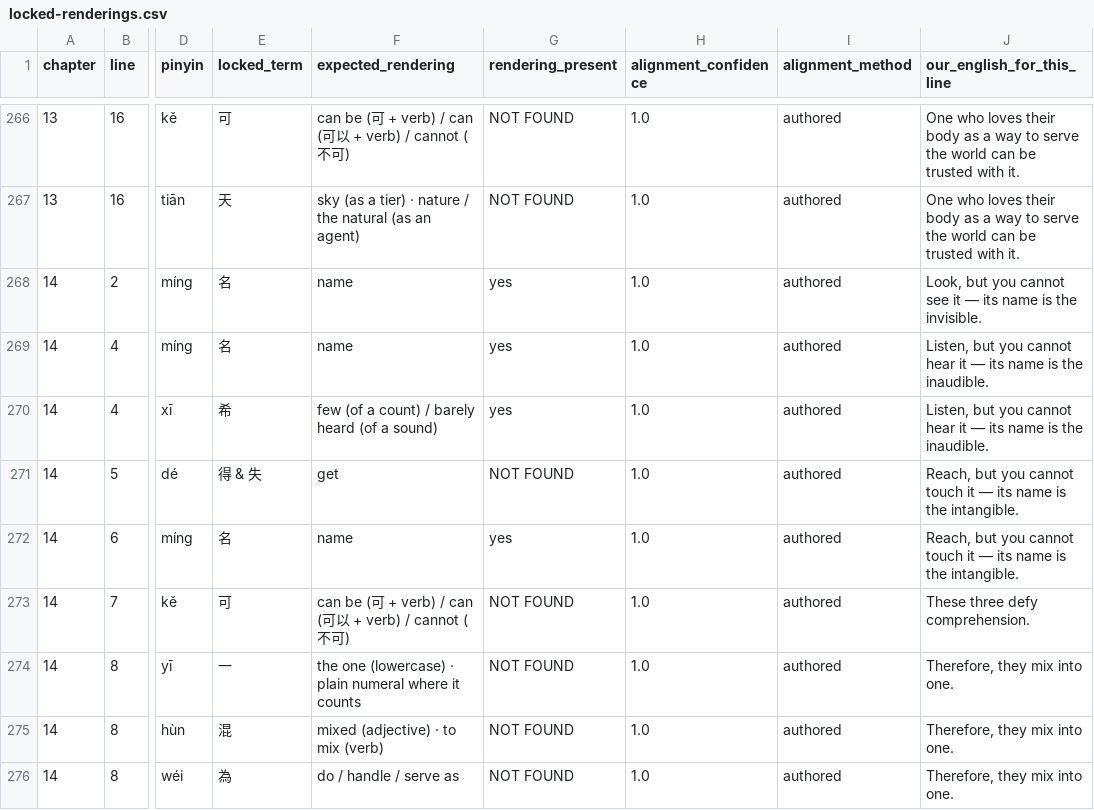
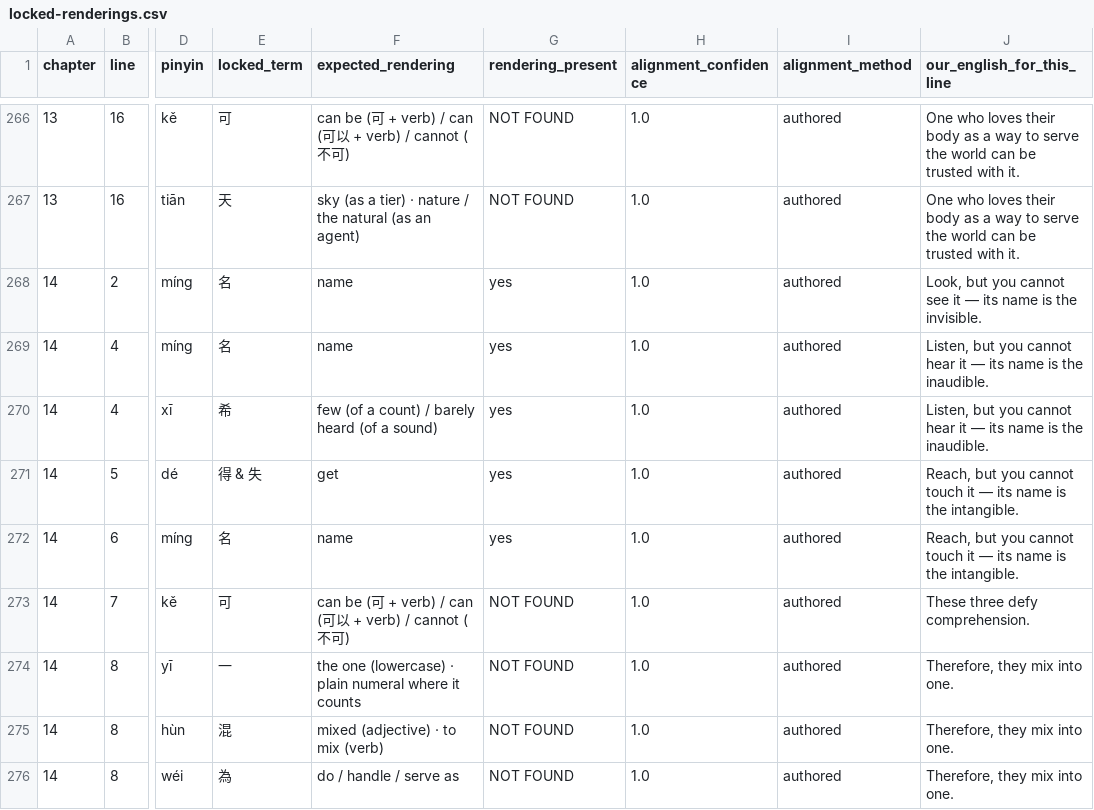
Before and after one commit to opencosmos-ai/taoteching, a CSV file: data/locked-renderings.csv, drawn as a sheet; only a part is shown, gaps mark what is left out; the diff names each change by its address in the sheet, - before the commit and + after, or states it on an @@ line.

```diff
--- a/data/locked-renderings.csv
+++ b/data/locked-renderings.csv
-G271 (rendering_present): NOT FOUND
+G271 (rendering_present): yes
```
Also changed, not shown: 6 other files.
